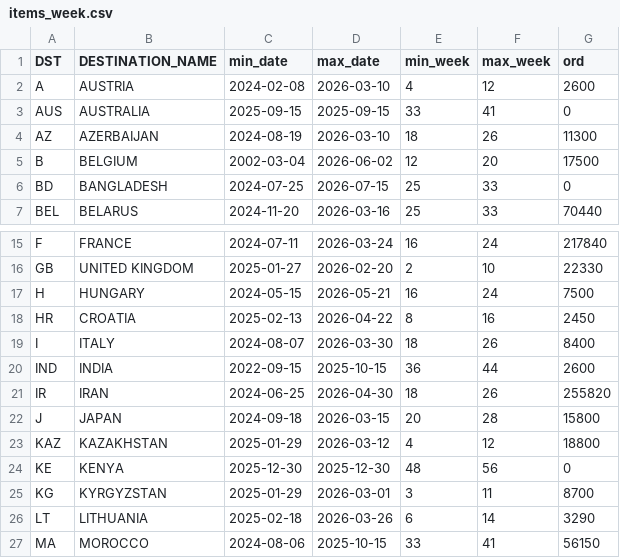
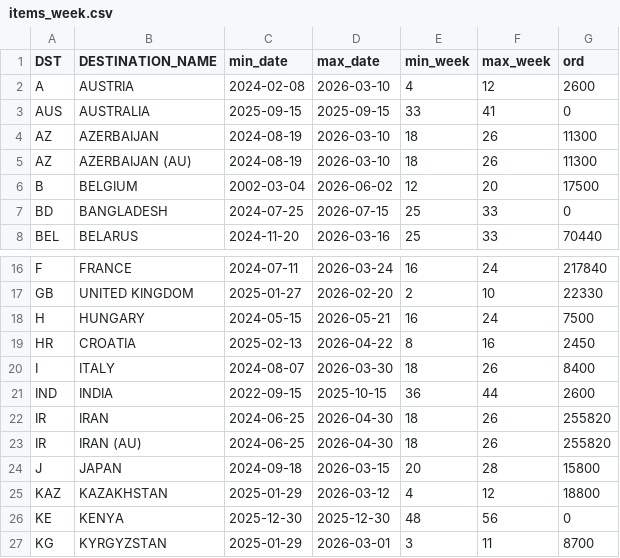
Before and after one commit to DanCevFD/del_pl_27, a CSV file: items_week.csv, drawn as a sheet; only a part is shown, gaps mark what is left out; the shorter side is filled out with more unchanged rows.

Commit message:
Update items_week.csv

```diff
--- a/items_week.csv
+++ b/items_week.csv
@@ -4,2 +4,3 @@ AUS,AUSTRALIA,2025-09-15,2025-09-15,33,41,0
 AZ,AZERBAIJAN,2024-08-19,2026-03-10,18,26,11300
+AZ,AZERBAIJAN (AU),2024-08-19,2026-03-10,18,26,11300
 B,BELGIUM,2002-03-04,2026-06-02,12,20,17500
@@ -21,2 +22,3 @@ IND,INDIA,2022-09-15,2025-10-15,36,44,2600
 IR,IRAN,2024-06-25,2026-04-30,18,26,255820
+IR,IRAN (AU),2024-06-25,2026-04-30,18,26,255820
 J,JAPAN,2024-09-18,2026-03-15,20,28,15800
```
